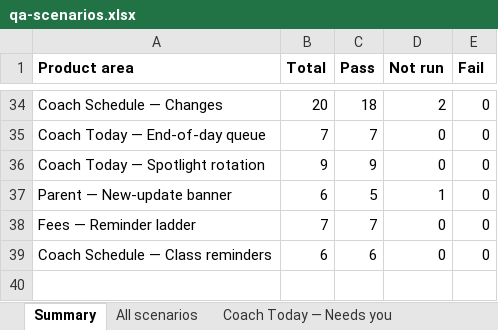
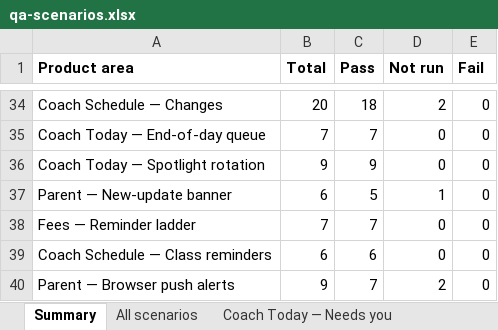
Before and after one commit to appsworld2027/Parent-plus-, an Excel workbook: testing/qa-scenarios.xlsx, sheet Summary, drawn as a sheet; only a part is shown, gaps mark what is left out; values as stored, in another font and other column widths than the file's, no borders; the diff names each change by its address in the sheet, - before the commit and + after, or states it on an @@ line.

```diff
--- a/testing/qa-scenarios.xlsx (sheet Summary)
+++ b/testing/qa-scenarios.xlsx (sheet Summary)
+row 40: Parent — Browser push alerts | 9 | 7 | 2 | 0
```
Also changed, not shown: sheet All scenarios, other sheet tabs, 18 other files.
